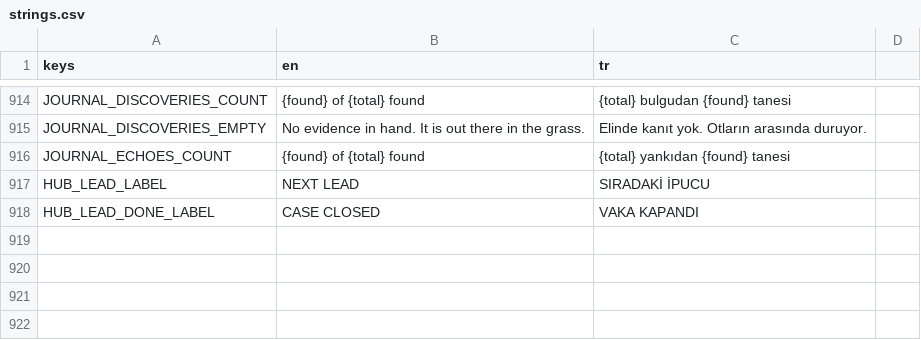
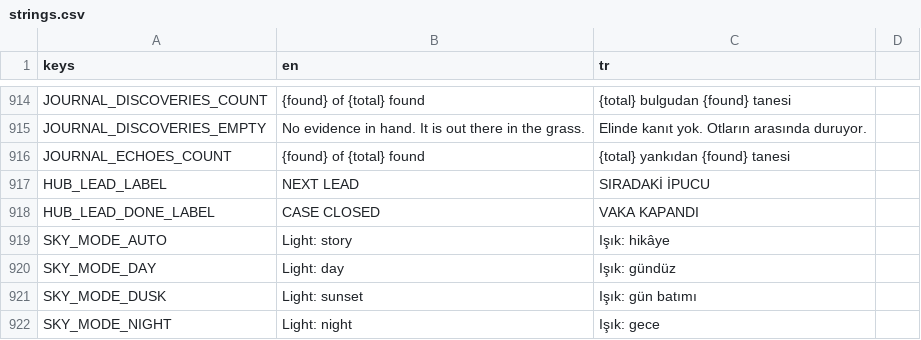
Before and after one commit to osdeniz/underthelawn, a CSV file: i18n/strings.csv, drawn as a sheet; only a part is shown, gaps mark what is left out; the diff names each change by its address in the sheet, - before the commit and + after, or states it on an @@ line.

```diff
--- a/i18n/strings.csv
+++ b/i18n/strings.csv
+row 919: SKY_MODE_AUTO | Light: story | Işık: hikâye
+row 920: SKY_MODE_DAY | Light: day | Işık: gündüz
+row 921: SKY_MODE_DUSK | Light: sunset | Işık: gün batımı
+row 922: SKY_MODE_NIGHT | Light: night | Işık: gece
```
Also changed, not shown: 20 other files.
